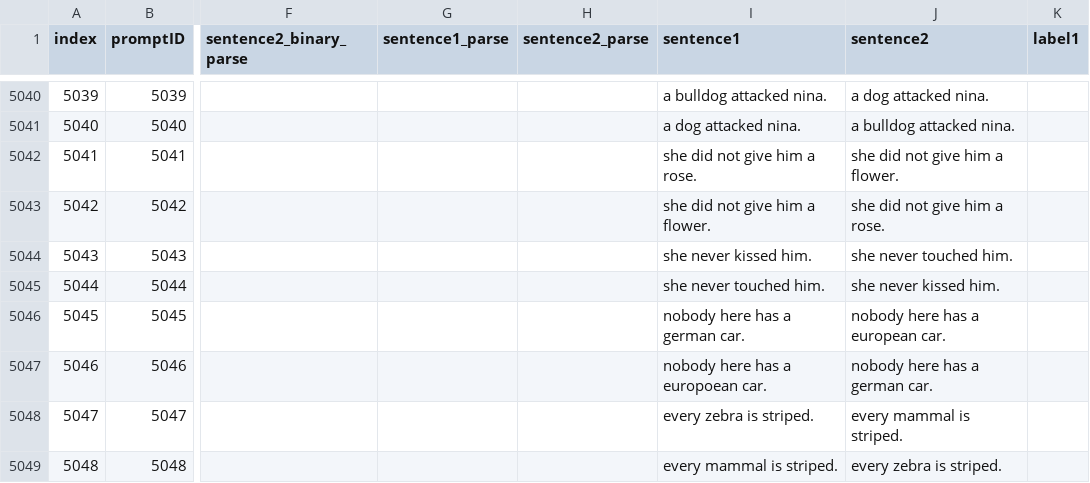
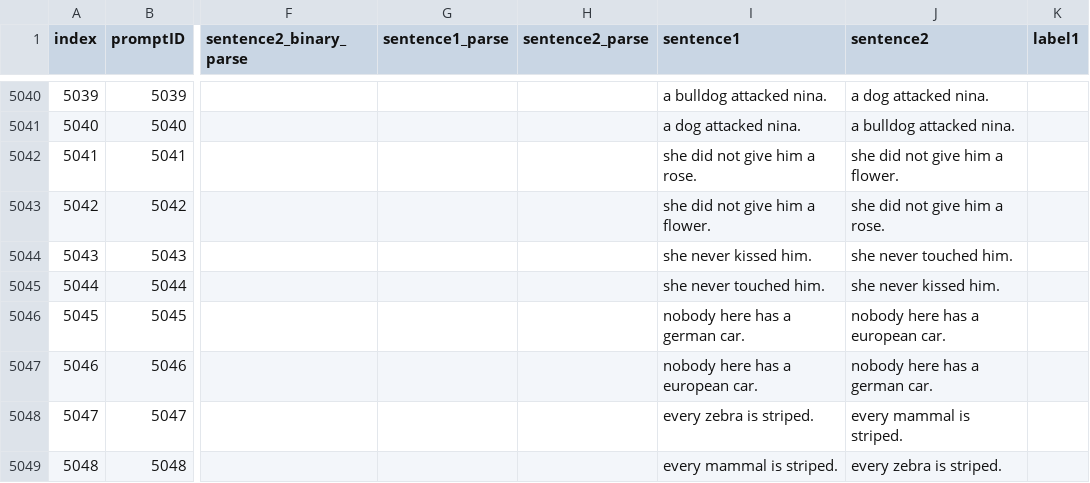
Before and after one commit to verypluming/MED, a TSV file: MED_ver_1.tsv, drawn as a sheet; only a part is shown, gaps mark what is left out; the diff names each change by its address in the sheet, - before the commit and + after, or states it on an @@ line.

```diff
--- a/MED_ver_1.tsv
+++ b/MED_ver_1.tsv
-I5047 (sentence1): nobody here has a europoean car.
+I5047 (sentence1): nobody here has a european car.
```
Also changed, not shown: MED.tsv.
